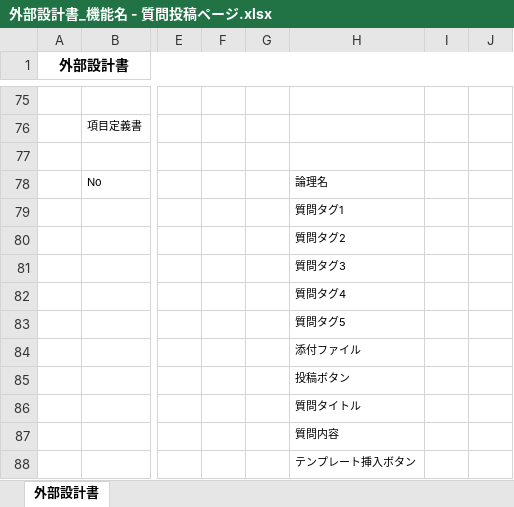
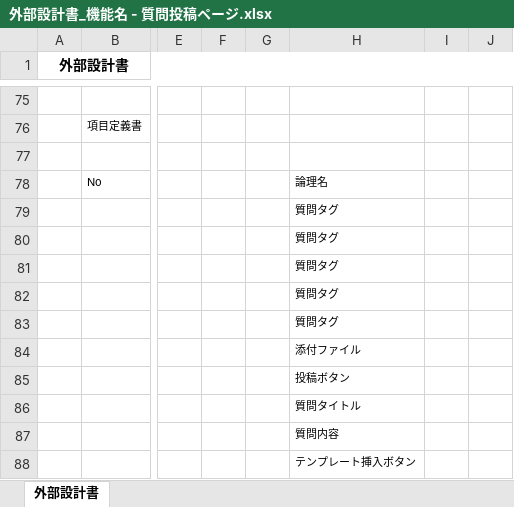
Before and after one commit to DOJO-2021/D-4, an Excel workbook: 外部設計関連/外部設計書_機能名 - 質問投稿ページ.xlsx, sheet 外部設計書, drawn as a sheet; only a part is shown, gaps mark what is left out; values as stored, in another font and other column widths than the file's, no borders; charts and pictures not drawn; the diff names each change by its address in the sheet, - before the commit and + after, or states it on an @@ line.

Commit message:
d4

```diff
--- a/外部設計関連/外部設計書_機能名 - 質問投稿ページ.xlsx (sheet 外部設計書)
+++ b/外部設計関連/外部設計書_機能名 - 質問投稿ページ.xlsx (sheet 外部設計書)
-H79: 質問タグ1
+H79: 質問タグ
-H80: 質問タグ2
+H80: 質問タグ
-H81: 質問タグ3
+H81: 質問タグ
-H82: 質問タグ4
+H82: 質問タグ
-H83: 質問タグ5
+H83: 質問タグ
```
